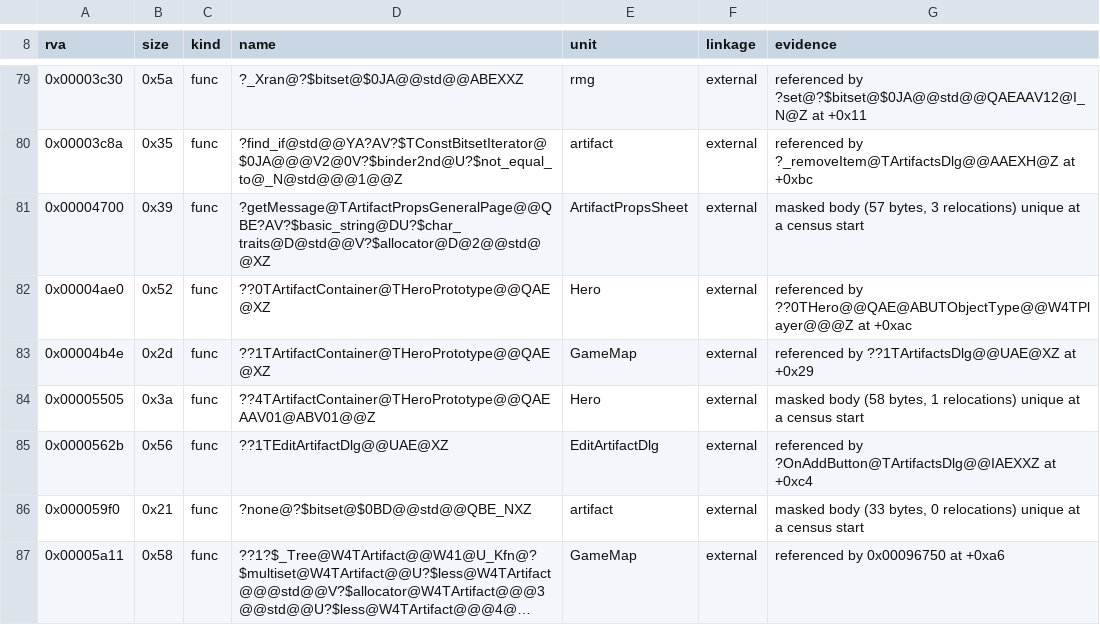
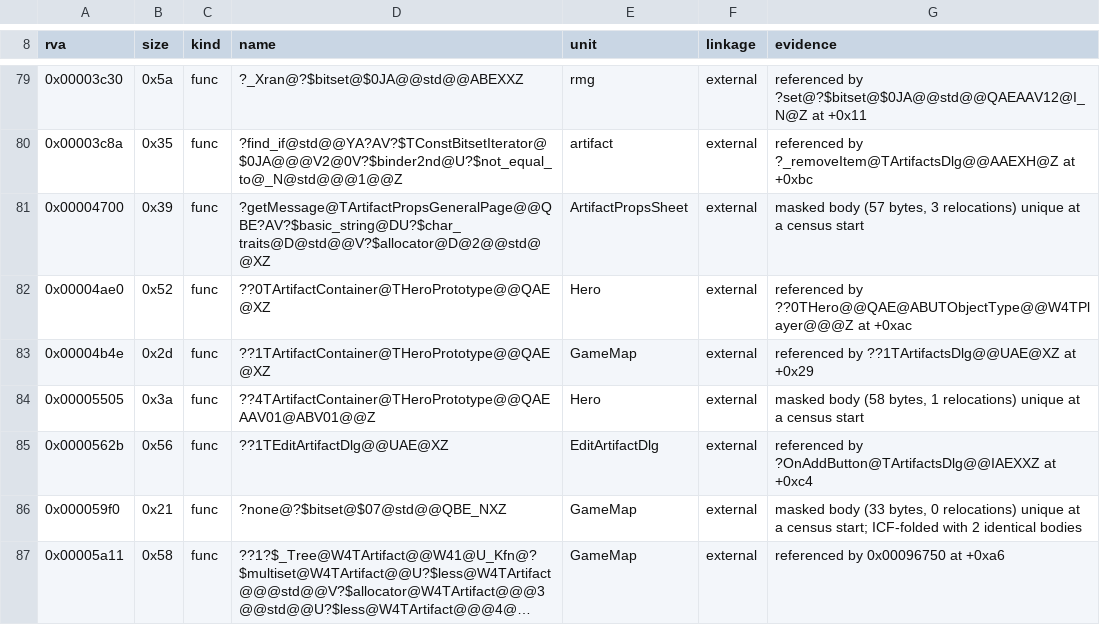
Before and after one commit to philipmendocino/homm3-decomp, a TSV file: config/retail/h3maped/placements.tsv, drawn as a sheet; only a part is shown, gaps mark what is left out; long unchanged cells end in …; the diff covers the shown part only; the diff names each change by its address in the sheet, - before the commit and + after, or states it on an @@ line.

```diff
--- a/config/retail/h3maped/placements.tsv
+++ b/config/retail/h3maped/placements.tsv
-D86 (name): ?none@?$bitset@$0BD@@std@@QBE_NXZ
+D86 (name): ?none@?$bitset@$07@std@@QBE_NXZ
-E86 (unit): artifact
+E86 (unit): GameMap
-G86 (evidence): …a census start
+G86 (evidence): …a census start; ICF-folded with 2 identical bodies
```
Also changed, not shown: 1 added row, 8 removed rows and 16 edited cells elsewhere in this file, config/match_baseline.h3ccmped.tsv, config/match_baseline.h3maped.tsv, 3 other files.
